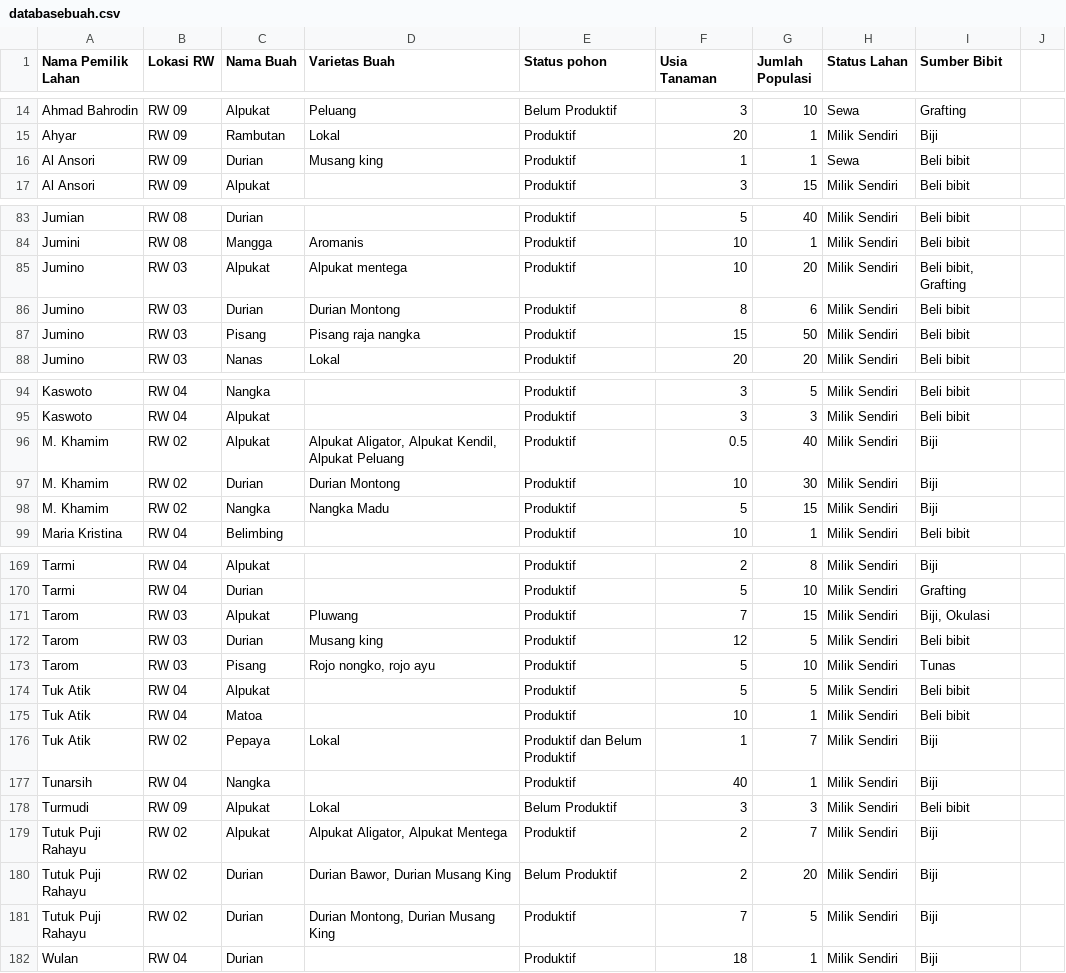
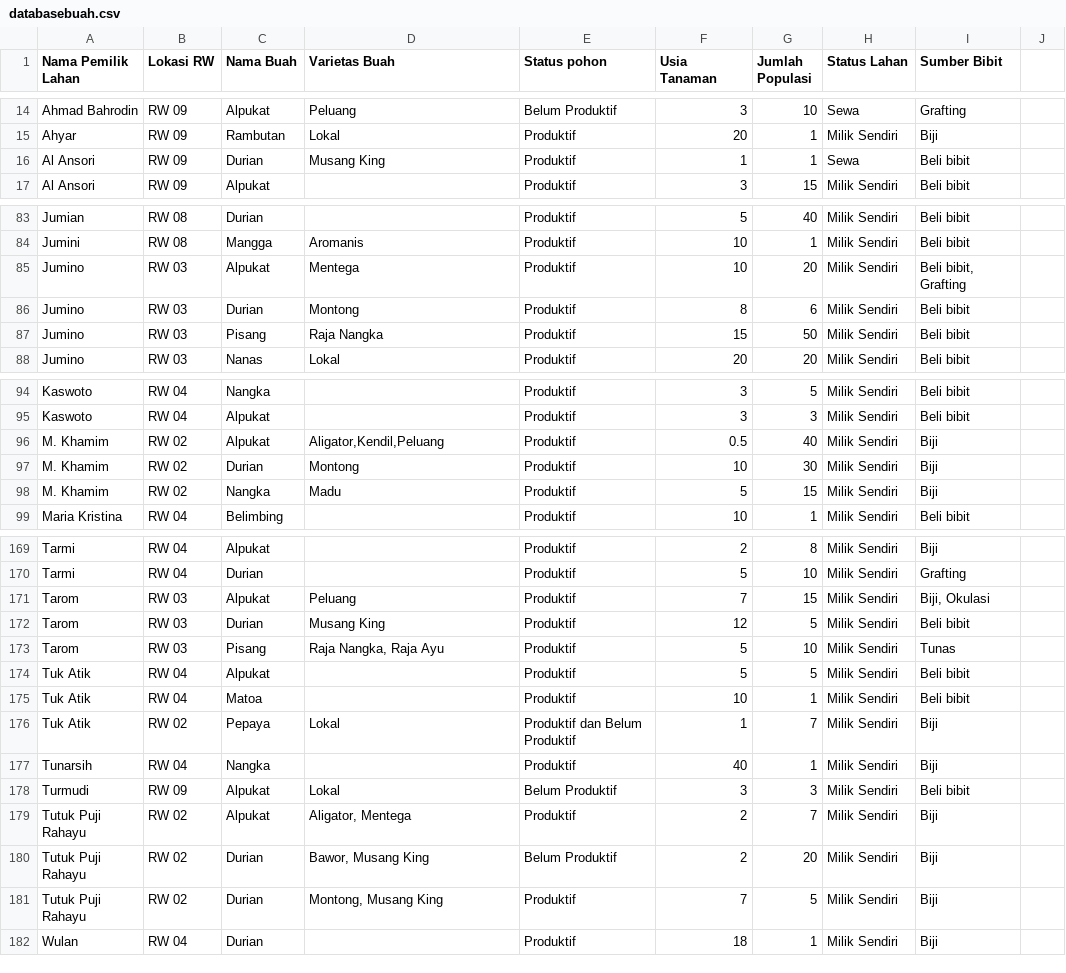
Before and after one commit to pujianira/dashboardkomoditasbuah, a CSV file: databasebuah.csv, drawn as a sheet; only a part is shown, gaps mark what is left out; the diff covers the shown part only.

```diff
--- a/databasebuah.csv
+++ b/databasebuah.csv
@@ -15,3 +15,3 @@ Ahmad Bahrodin,RW 09,Alpukat,Peluang,Belum Produktif,3,10,Sewa,Grafting
 Ahyar ,RW 09,Rambutan,Lokal,Produktif,20,1,Milik Sendiri,Biji
-Al Ansori,RW 09,Durian,Musang king,Produktif,1,1,Sewa,Beli bibit
+Al Ansori,RW 09,Durian,Musang King,Produktif,1,1,Sewa,Beli bibit
 Al Ansori,RW 09,Alpukat,,Produktif,3,15,Milik Sendiri,Beli bibit
@@ -84,5 +84,5 @@ Jumian,RW 08,Durian,,Produktif,5,40,Milik Sendiri,Beli bibit
 Jumini,RW 08,Mangga,Aromanis,Produktif,10,1,Milik Sendiri,Beli bibit
-Jumino,RW 03,Alpukat,Alpukat mentega,Produktif,10,20,Milik Sendiri,"Beli bibit, Grafting"
-Jumino,RW 03,Durian,Durian Montong,Produktif,8,6,Milik Sendiri,Beli bibit
-Jumino,RW 03,Pisang,Pisang raja nangka,Produktif,15,50,Milik Sendiri,Beli bibit
+Jumino,RW 03,Alpukat,Mentega,Produktif,10,20,Milik Sendiri,"Beli bibit, Grafting"
+Jumino,RW 03,Durian,Montong,Produktif,8,6,Milik Sendiri,Beli bibit
+Jumino,RW 03,Pisang,Raja Nangka,Produktif,15,50,Milik Sendiri,Beli bibit
 Jumino,RW 03,Nanas,Lokal,Produktif,20,20,Milik Sendiri,Beli bibit
@@ -95,5 +95,5 @@ Kaswoto,RW 04,Nangka,,Produktif,3,5,Milik Sendiri,Beli bibit
 Kaswoto,RW 04,Alpukat,,Produktif,3,3,Milik Sendiri,Beli bibit
-M. Khamim,RW 02,Alpukat,"Alpukat Aligator, Alpukat Kendil, Alpukat Peluang",Produktif,0.5,40,Milik Sendiri,Biji
-M. Khamim,RW 02,Durian,Durian Montong,Produktif,10,30,Milik Sendiri,Biji
-M. Khamim,RW 02,Nangka,Nangka Madu,Produktif,5,15,Milik Sendiri,Biji
+M. Khamim,RW 02,Alpukat,"Aligator,Kendil,Peluang",Produktif,0.5,40,Milik Sendiri,Biji
+M. Khamim,RW 02,Durian,Montong,Produktif,10,30,Milik Sendiri,Biji
+M. Khamim,RW 02,Nangka,Madu,Produktif,5,15,Milik Sendiri,Biji
 Maria Kristina,RW 04,Belimbing,,Produktif,10,1,Milik Sendiri,Beli bibit
@@ -170,5 +170,5 @@ Tarmi,RW 04,Alpukat,,Produktif,2,8,Milik Sendiri,Biji
 Tarmi,RW 04,Durian,,Produktif,5,10,Milik Sendiri,Grafting
-Tarom,RW 03,Alpukat,Pluwang,Produktif,7,15,Milik Sendiri,"Biji, Okulasi"
-Tarom,RW 03,Durian,Musang king,Produktif,12,5,Milik Sendiri,Beli bibit
-Tarom,RW 03,Pisang,"Rojo nongko, rojo ayu",Produktif,5,10,Milik Sendiri,Tunas
+Tarom,RW 03,Alpukat,Peluang,Produktif,7,15,Milik Sendiri,"Biji, Okulasi"
+Tarom,RW 03,Durian,Musang King,Produktif,12,5,Milik Sendiri,Beli bibit
+Tarom,RW 03,Pisang,"Raja Nangka, Raja Ayu",Produktif,5,10,Milik Sendiri,Tunas
 Tuk Atik,RW 04,Alpukat,,Produktif,5,5,Milik Sendiri,Beli bibit
@@ -178,5 +178,5 @@ Tunarsih,RW 04,Nangka,,Produktif,40,1,Milik Sendiri,Biji
 Turmudi,RW 09,Alpukat,Lokal,Belum Produktif,3,3,Milik Sendiri,Beli bibit
-Tutuk Puji Rahayu,RW 02,Alpukat,"Alpukat Aligator, Alpukat Mentega",Produktif,2,7,Milik Sendiri,Biji
-Tutuk Puji Rahayu,RW 02,Durian,"Durian Bawor, Durian Musang King",Belum Produktif,2,20,Milik Sendiri,Biji
-Tutuk Puji Rahayu,RW 02,Durian,"Durian Montong, Durian Musang King",Produktif,7,5,Milik Sendiri,Biji
+Tutuk Puji Rahayu,RW 02,Alpukat,"Aligator, Mentega",Produktif,2,7,Milik Sendiri,Biji
+Tutuk Puji Rahayu,RW 02,Durian,"Bawor, Musang King",Belum Produktif,2,20,Milik Sendiri,Biji
+Tutuk Puji Rahayu,RW 02,Durian,"Montong, Musang King",Produktif,7,5,Milik Sendiri,Biji
 Wulan,RW 04,Durian,,Produktif,18,1,Milik Sendiri,Biji
```
Also changed, not shown: 42 edited cells elsewhere in this file, 1 other file.
